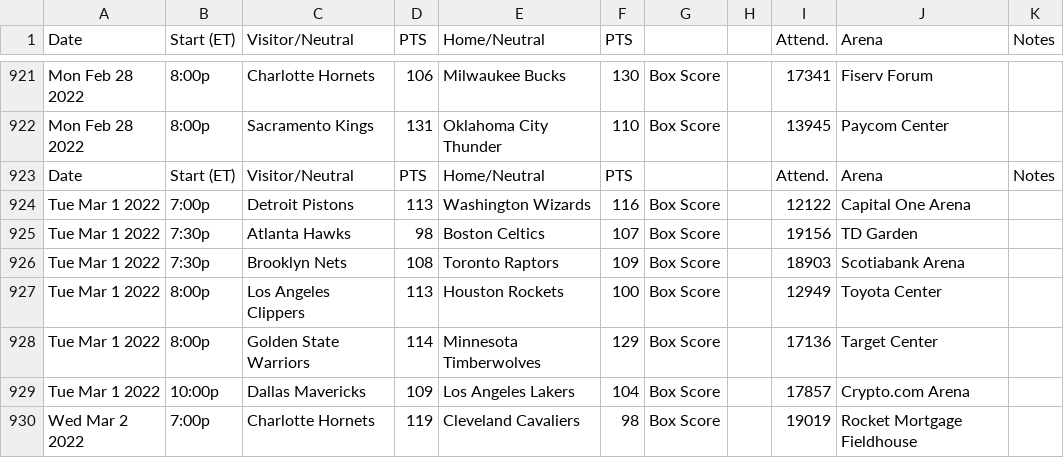
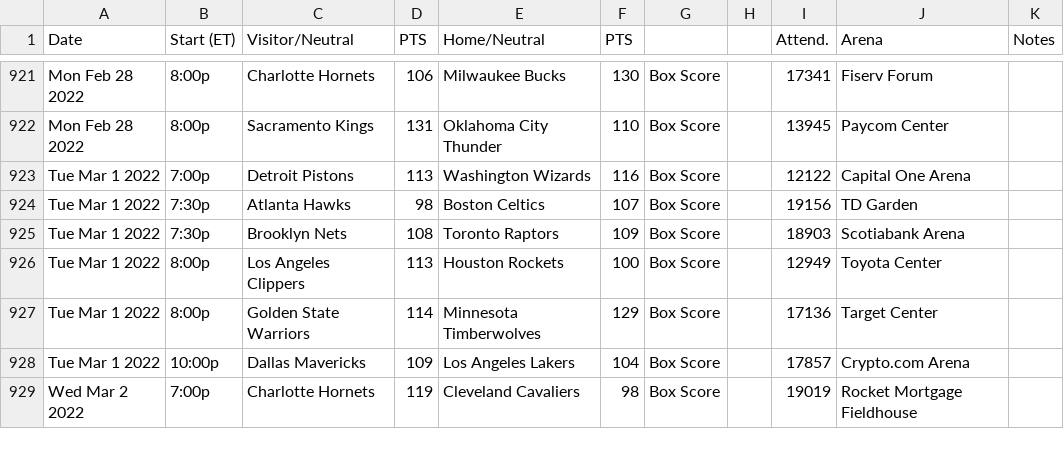
Before and after one commit to zacharycrews/NBAGamePredictions, a CSV file: train/training.csv, drawn as a sheet; only a part is shown, gaps mark what is left out; the diff names each change by its address in the sheet, - before the commit and + after, or states it on an @@ line.

Commit message:
Added some models and changed ReadCSV to read training and testing

```diff
--- a/train/training.csv
+++ b/train/training.csv
-row 923: Date | Start (ET) | Visitor/Neutral | PTS | Home/Neutral | PTS |  |  | Attend. | Arena | Notes
```
Also changed, not shown: 2 other files.
